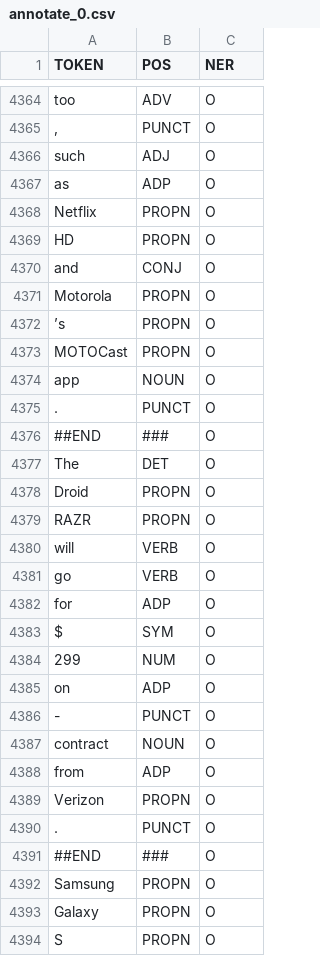
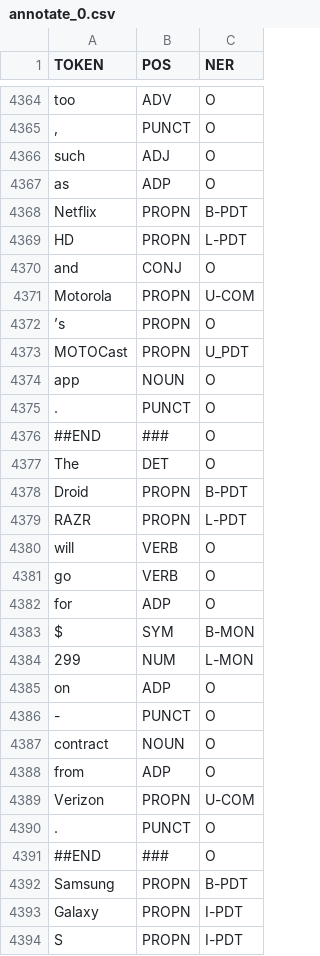
Before and after one commit to hjnhjn123/crf_tools, a CSV file: data/annotate_0.csv, drawn as a sheet; only a part is shown, gaps mark what is left out; the diff covers the shown part only.

Commit message:
Update annotation_0

```diff
--- a/data/annotate_0.csv
+++ b/data/annotate_0.csv
@@ -4367,8 +4367,8 @@ such,ADJ,O
 as,ADP,O
-Netflix,PROPN,O
-HD,PROPN,O
+Netflix,PROPN,B-PDT
+HD,PROPN,L-PDT
 and,CONJ,O
-Motorola,PROPN,O
+Motorola,PROPN,U-COM
 ’s,PROPN,O
-MOTOCast,PROPN,O
+MOTOCast,PROPN,U_PDT
 app,NOUN,O
@@ -4377,4 +4377,4 @@ app,NOUN,O
 The,DET,O
-Droid,PROPN,O
-RAZR,PROPN,O
+Droid,PROPN,B-PDT
+RAZR,PROPN,L-PDT
 will,VERB,O
@@ -4382,4 +4382,4 @@ go,VERB,O
 for,ADP,O
-$,SYM,O
-299,NUM,O
+$,SYM,B-MON
+299,NUM,L-MON
 on,ADP,O
@@ -4388,7 +4388,7 @@ contract,NOUN,O
 from,ADP,O
-Verizon,PROPN,O
+Verizon,PROPN,U-COM
 .,PUNCT,O
 ##END,###,O
-Samsung,PROPN,O
-Galaxy,PROPN,O
-S,PROPN,O
+Samsung,PROPN,B-PDT
+Galaxy,PROPN,I-PDT
+S,PROPN,I-PDT
```
Also changed, not shown: 1 moved row and 179 edited cells elsewhere in this file.
